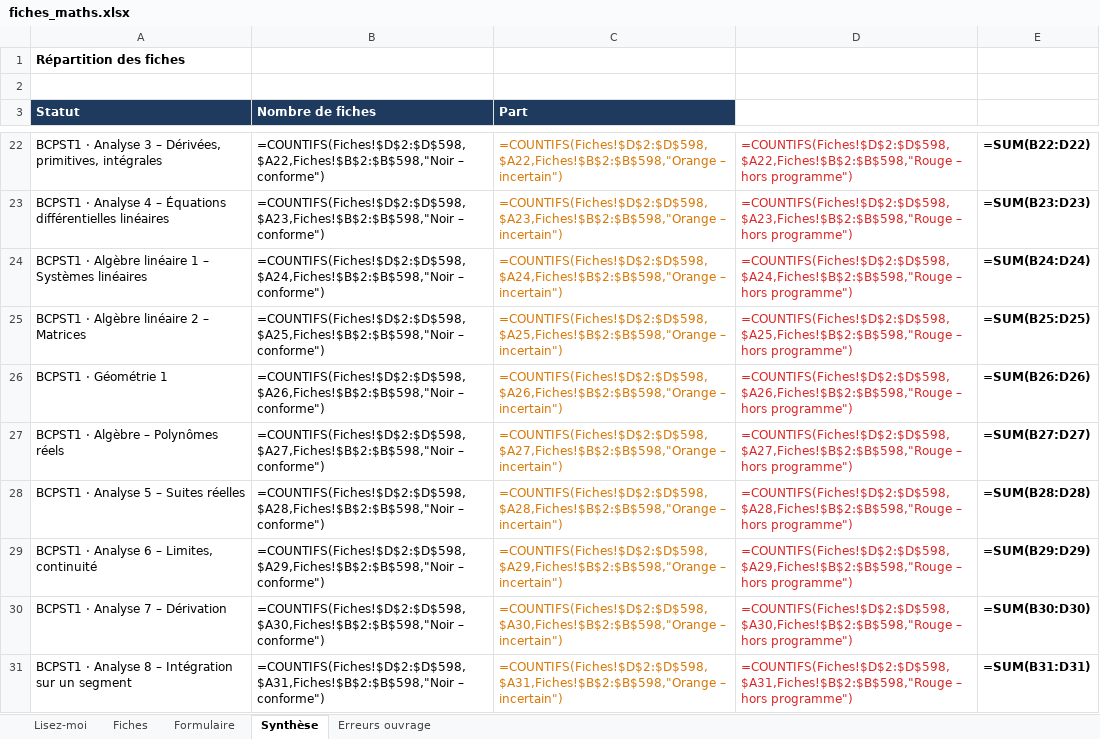
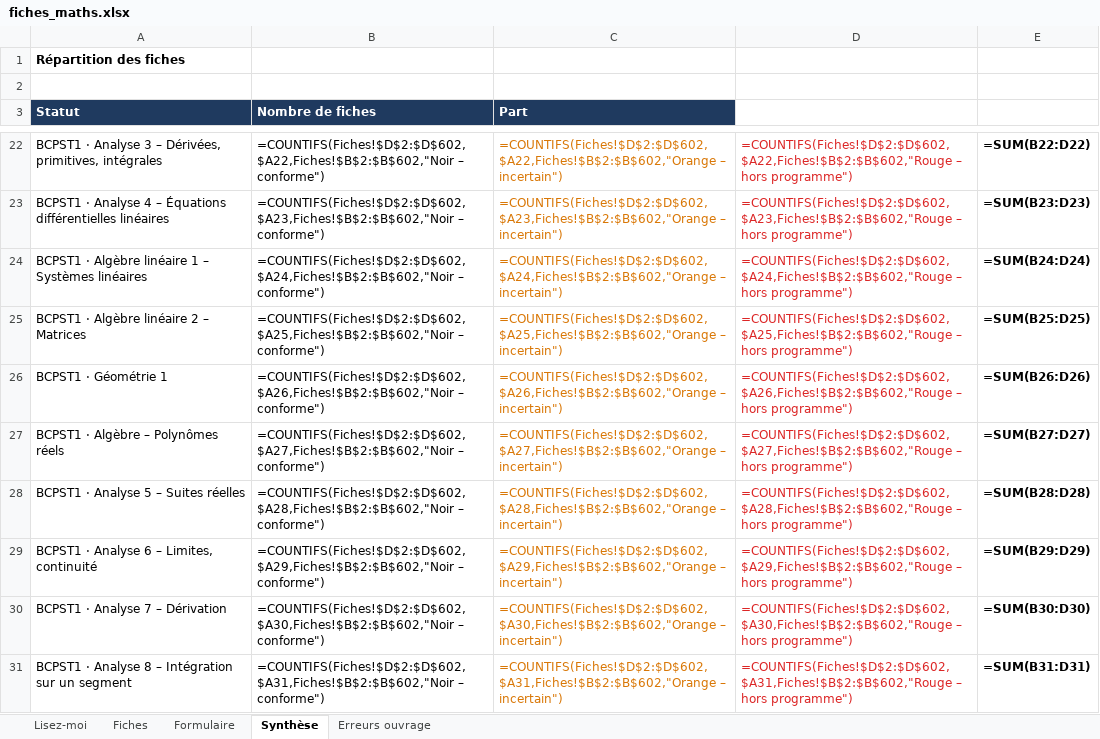
Before and after one commit to svtbordi/flashcards-formules, an Excel workbook: source/fiches_maths.xlsx, sheet Synthèse, drawn as a sheet; only a part is shown, gaps mark what is left out; values as stored, in another font and other column widths than the file's, no borders; formulas without a stored value are shown as written; the diff covers the shown part only; the diff names each change by its address in the sheet, - before the commit and + after, or states it on an @@ line.

```diff
--- a/source/fiches_maths.xlsx (sheet Synthèse)
+++ b/source/fiches_maths.xlsx (sheet Synthèse)
-B22 (Nombre de fiches): =COUNTIFS(Fiches!$D$2:$D$598,$A22,Fiches!$B$2:$B$598,"Noir – conforme")
+B22 (Nombre de fiches): =COUNTIFS(Fiches!$D$2:$D$602,$A22,Fiches!$B$2:$B$602,"Noir – conforme")
-C22 (Part): =COUNTIFS(Fiches!$D$2:$D$598,$A22,Fiches!$B$2:$B$598,"Orange – incertain")
+C22 (Part): =COUNTIFS(Fiches!$D$2:$D$602,$A22,Fiches!$B$2:$B$602,"Orange – incertain")
-D22: =COUNTIFS(Fiches!$D$2:$D$598,$A22,Fiches!$B$2:$B$598,"Rouge – hors…
+D22: =COUNTIFS(Fiches!$D$2:$D$602,$A22,Fiches!$B$2:$B$602,"Rouge – hors…
-B23 (Nombre de fiches): =COUNTIFS(Fiches!$D$2:$D$598,$A23,Fiches!$B$2:$B$598,"Noir – conforme")
+B23 (Nombre de fiches): =COUNTIFS(Fiches!$D$2:$D$602,$A23,Fiches!$B$2:$B$602,"Noir – conforme")
-C23 (Part): =COUNTIFS(Fiches!$D$2:$D$598,$A23,Fiches!$B$2:$B$598,"Orange – incertain")
+C23 (Part): =COUNTIFS(Fiches!$D$2:$D$602,$A23,Fiches!$B$2:$B$602,"Orange – incertain")
-D23: =COUNTIFS(Fiches!$D$2:$D$598,$A23,Fiches!$B$2:$B$598,"Rouge – hors…
+D23: =COUNTIFS(Fiches!$D$2:$D$602,$A23,Fiches!$B$2:$B$602,"Rouge – hors…
-B24 (Nombre de fiches): =COUNTIFS(Fiches!$D$2:$D$598,$A24,Fiches!$B$2:$B$598,"Noir – conforme")
+B24 (Nombre de fiches): =COUNTIFS(Fiches!$D$2:$D$602,$A24,Fiches!$B$2:$B$602,"Noir – conforme")
-C24 (Part): =COUNTIFS(Fiches!$D$2:$D$598,$A24,Fiches!$B$2:$B$598,"Orange – incertain")
+C24 (Part): =COUNTIFS(Fiches!$D$2:$D$602,$A24,Fiches!$B$2:$B$602,"Orange – incertain")
-D24: =COUNTIFS(Fiches!$D$2:$D$598,$A24,Fiches!$B$2:$B$598,"Rouge – hors…
+D24: =COUNTIFS(Fiches!$D$2:$D$602,$A24,Fiches!$B$2:$B$602,"Rouge – hors…
-B25 (Nombre de fiches): =COUNTIFS(Fiches!$D$2:$D$598,$A25,Fiches!$B$2:$B$598,"Noir – conforme")
+B25 (Nombre de fiches): =COUNTIFS(Fiches!$D$2:$D$602,$A25,Fiches!$B$2:$B$602,"Noir – conforme")
-C25 (Part): =COUNTIFS(Fiches!$D$2:$D$598,$A25,Fiches!$B$2:$B$598,"Orange – incertain")
+C25 (Part): =COUNTIFS(Fiches!$D$2:$D$602,$A25,Fiches!$B$2:$B$602,"Orange – incertain")
-D25: =COUNTIFS(Fiches!$D$2:$D$598,$A25,Fiches!$B$2:$B$598,"Rouge – hors…
+D25: =COUNTIFS(Fiches!$D$2:$D$602,$A25,Fiches!$B$2:$B$602,"Rouge – hors…
-B26 (Nombre de fiches): =COUNTIFS(Fiches!$D$2:$D$598,$A26,Fiches!$B$2:$B$598,"Noir – conforme")
+B26 (Nombre de fiches): =COUNTIFS(Fiches!$D$2:$D$602,$A26,Fiches!$B$2:$B$602,"Noir – conforme")
-C26 (Part): =COUNTIFS(Fiches!$D$2:$D$598,$A26,Fiches!$B$2:$B$598,"Orange – incertain")
+C26 (Part): =COUNTIFS(Fiches!$D$2:$D$602,$A26,Fiches!$B$2:$B$602,"Orange – incertain")
-D26: =COUNTIFS(Fiches!$D$2:$D$598,$A26,Fiches!$B$2:$B$598,"Rouge – hors…
+D26: =COUNTIFS(Fiches!$D$2:$D$602,$A26,Fiches!$B$2:$B$602,"Rouge – hors…
-B27 (Nombre de fiches): =COUNTIFS(Fiches!$D$2:$D$598,$A27,Fiches!$B$2:$B$598,"Noir – conforme")
+B27 (Nombre de fiches): =COUNTIFS(Fiches!$D$2:$D$602,$A27,Fiches!$B$2:$B$602,"Noir – conforme")
-C27 (Part): =COUNTIFS(Fiches!$D$2:$D$598,$A27,Fiches!$B$2:$B$598,"Orange – incertain")
+C27 (Part): =COUNTIFS(Fiches!$D$2:$D$602,$A27,Fiches!$B$2:$B$602,"Orange – incertain")
-D27: =COUNTIFS(Fiches!$D$2:$D$598,$A27,Fiches!$B$2:$B$598,"Rouge – hors…
+D27: =COUNTIFS(Fiches!$D$2:$D$602,$A27,Fiches!$B$2:$B$602,"Rouge – hors…
-B28 (Nombre de fiches): =COUNTIFS(Fiches!$D$2:$D$598,$A28,Fiches!$B$2:$B$598,"Noir – conforme")
+B28 (Nombre de fiches): =COUNTIFS(Fiches!$D$2:$D$602,$A28,Fiches!$B$2:$B$602,"Noir – conforme")
-C28 (Part): =COUNTIFS(Fiches!$D$2:$D$598,$A28,Fiches!$B$2:$B$598,"Orange – incertain")
+C28 (Part): =COUNTIFS(Fiches!$D$2:$D$602,$A28,Fiches!$B$2:$B$602,"Orange – incertain")
-D28: =COUNTIFS(Fiches!$D$2:$D$598,$A28,Fiches!$B$2:$B$598,"Rouge – hors…
+D28: =COUNTIFS(Fiches!$D$2:$D$602,$A28,Fiches!$B$2:$B$602,"Rouge – hors…
-B29 (Nombre de fiches): =COUNTIFS(Fiches!$D$2:$D$598,$A29,Fiches!$B$2:$B$598,"Noir – conforme")
+B29 (Nombre de fiches): =COUNTIFS(Fiches!$D$2:$D$602,$A29,Fiches!$B$2:$B$602,"Noir – conforme")
-C29 (Part): =COUNTIFS(Fiches!$D$2:$D$598,$A29,Fiches!$B$2:$B$598,"Orange – incertain")
+C29 (Part): =COUNTIFS(Fiches!$D$2:$D$602,$A29,Fiches!$B$2:$B$602,"Orange – incertain")
-D29: =COUNTIFS(Fiches!$D$2:$D$598,$A29,Fiches!$B$2:$B$598,"Rouge – hors…
+D29: =COUNTIFS(Fiches!$D$2:$D$602,$A29,Fiches!$B$2:$B$602,"Rouge – hors…
-B30 (Nombre de fiches): =COUNTIFS(Fiches!$D$2:$D$598,$A30,Fiches!$B$2:$B$598,"Noir – conforme")
+B30 (Nombre de fiches): =COUNTIFS(Fiches!$D$2:$D$602,$A30,Fiches!$B$2:$B$602,"Noir – conforme")
-C30 (Part): =COUNTIFS(Fiches!$D$2:$D$598,$A30,Fiches!$B$2:$B$598,"Orange – incertain")
+C30 (Part): =COUNTIFS(Fiches!$D$2:$D$602,$A30,Fiches!$B$2:$B$602,"Orange – incertain")
-D30: =COUNTIFS(Fiches!$D$2:$D$598,$A30,Fiches!$B$2:$B$598,"Rouge – hors…
+D30: =COUNTIFS(Fiches!$D$2:$D$602,$A30,Fiches!$B$2:$B$602,"Rouge – hors…
-B31 (Nombre de fiches): =COUNTIFS(Fiches!$D$2:$D$598,$A31,Fiches!$B$2:$B$598,"Noir – conforme")
+B31 (Nombre de fiches): =COUNTIFS(Fiches!$D$2:$D$602,$A31,Fiches!$B$2:$B$602,"Noir – conforme")
-C31 (Part): =COUNTIFS(Fiches!$D$2:$D$598,$A31,Fiches!$B$2:$B$598,"Orange – incertain")
+C31 (Part): =COUNTIFS(Fiches!$D$2:$D$602,$A31,Fiches!$B$2:$B$602,"Orange – incertain")
-D31: =COUNTIFS(Fiches!$D$2:$D$598,$A31,Fiches!$B$2:$B$598,"Rouge – hors…
+D31: =COUNTIFS(Fiches!$D$2:$D$602,$A31,Fiches!$B$2:$B$602,"Rouge – hors…
```
Also changed, not shown: 82 edited cells elsewhere in this sheet, sheet Fiches, 1 other file.
